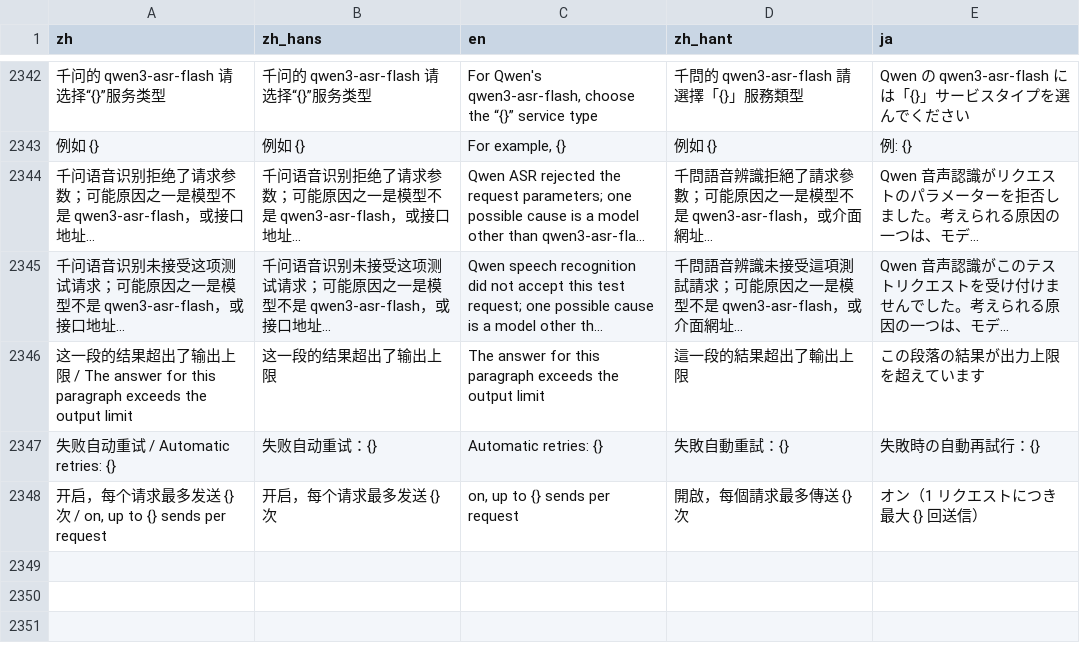
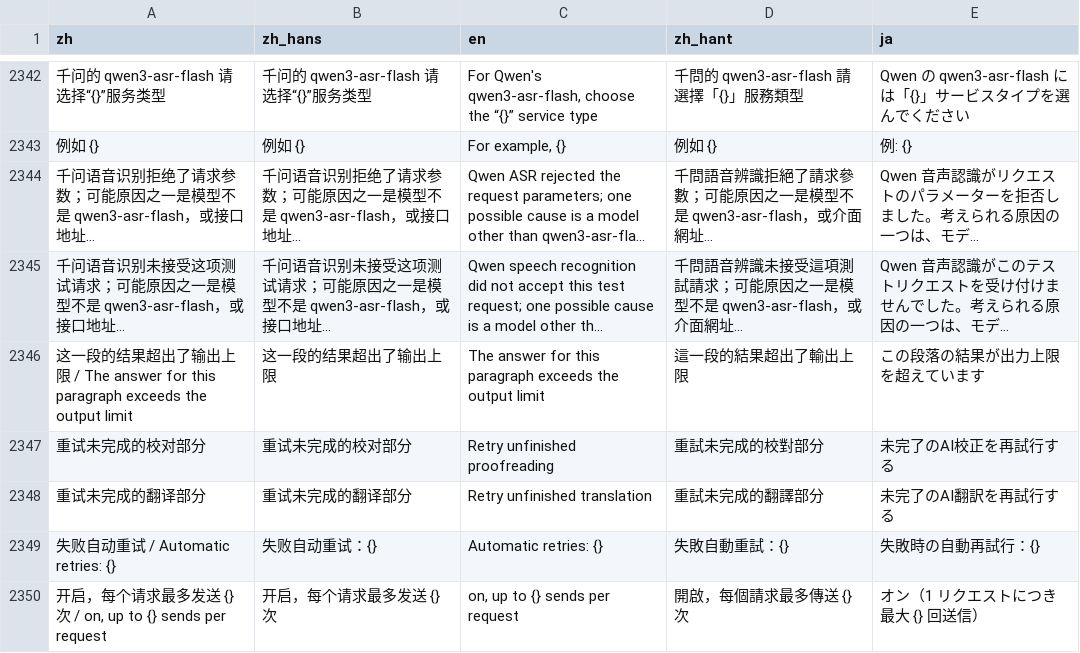
Before and after one commit to mizorewww/course2md, a TSV file: i18n/catalog.tsv, drawn as a sheet; only a part is shown, gaps mark what is left out; long unchanged cells end in …; the diff names each change by its address in the sheet, - before the commit and + after, or states it on an @@ line.

```diff
--- a/i18n/catalog.tsv
+++ b/i18n/catalog.tsv
+row 2347: 重试未完成的校对部分 | 重试未完成的校对部分 | Retry unfinished proofreading | 重試未完成的校對部分 | 未完了のAI校正を再試行する
+row 2348: 重试未完成的翻译部分 | 重试未完成的翻译部分 | Retry unfinished translation | 重試未完成的翻譯部分 | 未完了のAI翻訳を再試行する
```
Also changed, not shown: 2 other files.
